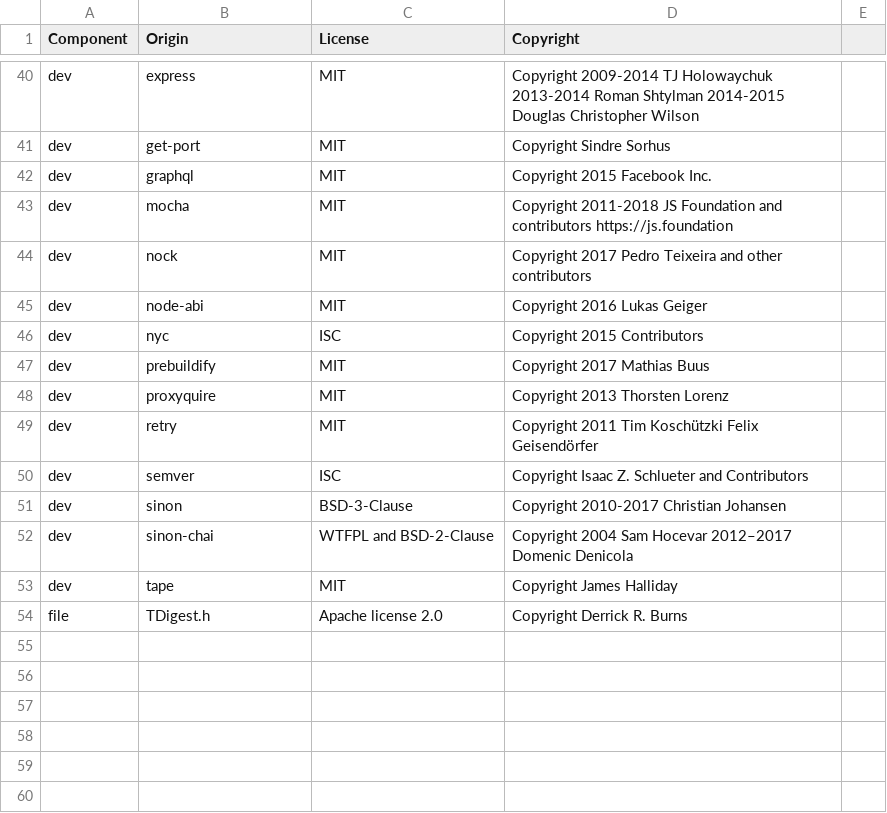
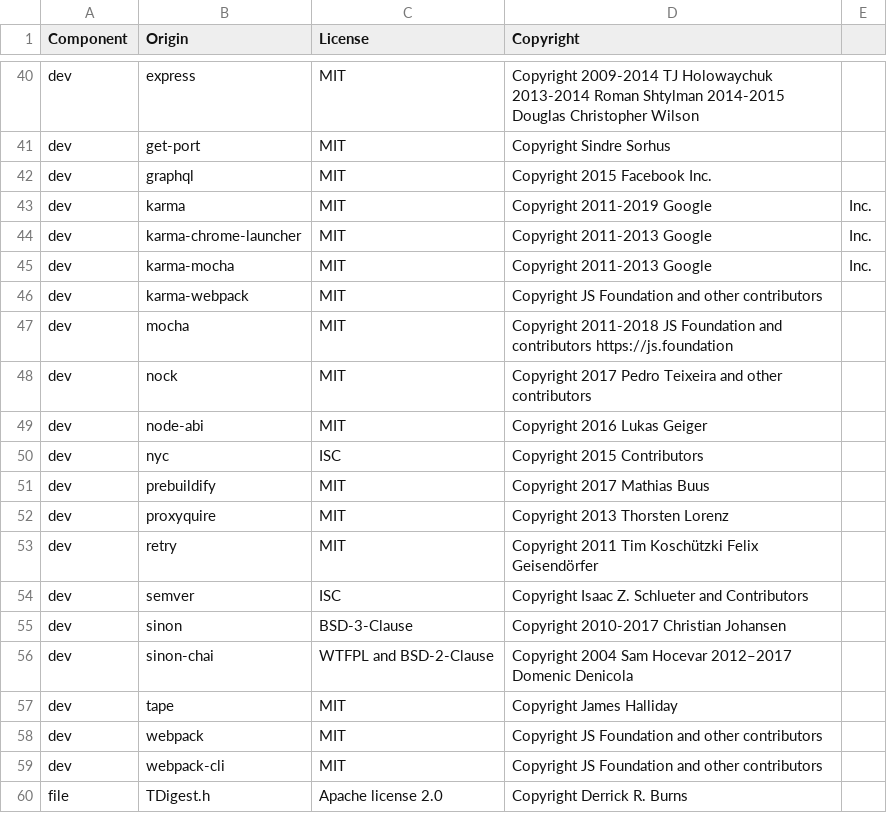
Before and after one commit to DataDog/dd-trace-js, a CSV file: LICENSE-3rdparty.csv, drawn as a sheet; only a part is shown, gaps mark what is left out.

Commit message:
add webpack to bundle the library for the browser (#683)
* add webpack to bundle the library for the browser

* add basic karma test

```diff
--- a/LICENSE-3rdparty.csv
+++ b/LICENSE-3rdparty.csv
@@ -42,2 +42,6 @@ dev,get-port,MIT,Copyright Sindre Sorhus
 dev,graphql,MIT,Copyright 2015 Facebook Inc.
+dev,karma,MIT,Copyright 2011-2019 Google, Inc.
+dev,karma-chrome-launcher,MIT,Copyright 2011-2013 Google, Inc.
+dev,karma-mocha,MIT,Copyright 2011-2013 Google, Inc.
+dev,karma-webpack,MIT,Copyright JS Foundation and other contributors
 dev,mocha,MIT,Copyright 2011-2018 JS Foundation and contributors https://js.foundation
@@ -53,2 +57,4 @@ dev,sinon-chai,WTFPL and BSD-2-Clause,Copyright 2004 Sam Hocevar 2012–2017 Dom
 dev,tape,MIT,Copyright James Halliday
+dev,webpack,MIT,Copyright JS Foundation and other contributors
+dev,webpack-cli,MIT,Copyright JS Foundation and other contributors
 file,TDigest.h,Apache license 2.0,Copyright Derrick R. Burns
```
Also changed, not shown: 8 other files.
